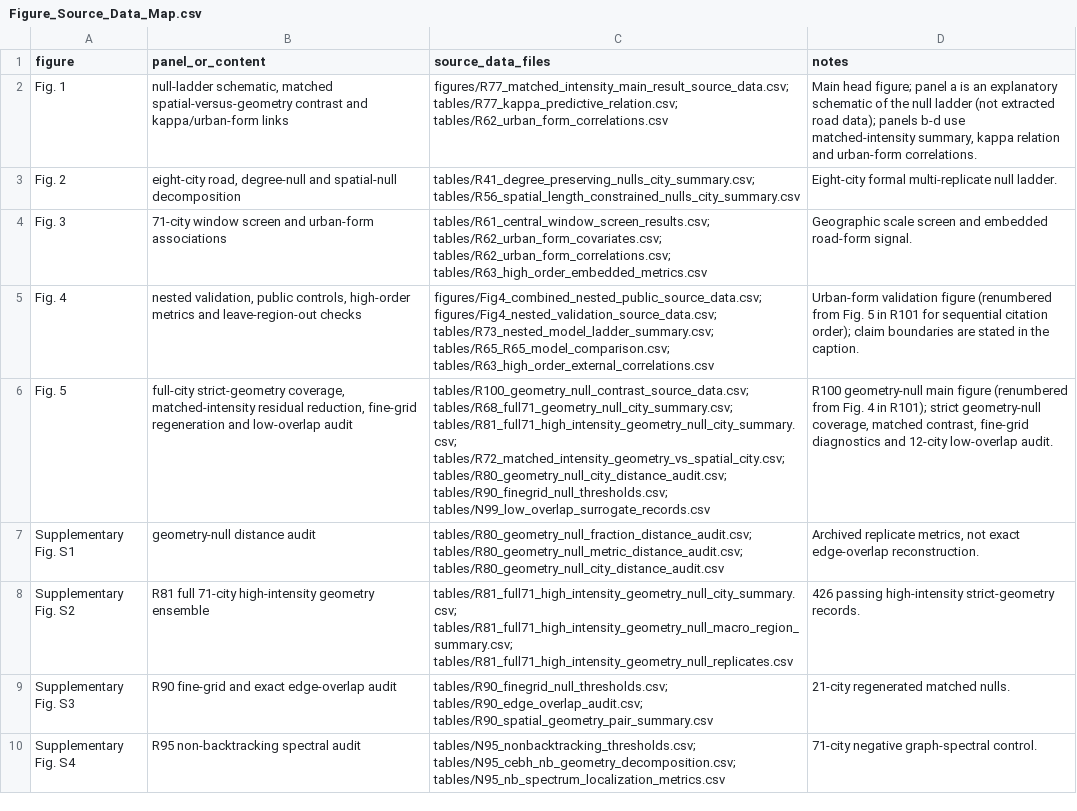
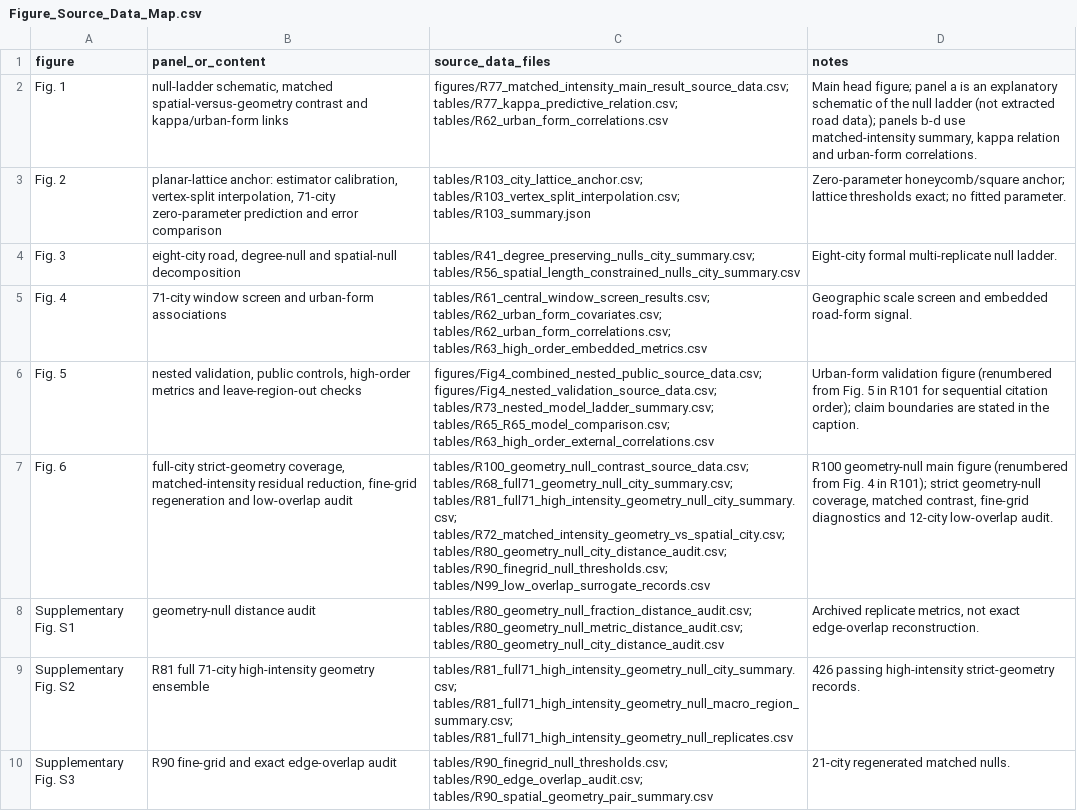
Before and after one commit to Johnsonlijian/2026-globalinfra-percolation-repro, a CSV file: source_data/Figure_Source_Data_Map.csv, drawn as a sheet; only a part is shown; the shorter side is filled out with more unchanged rows; the diff names each change by its address in the sheet, - before the commit and + after, or states it on an @@ line.

```diff
--- a/source_data/Figure_Source_Data_Map.csv
+++ b/source_data/Figure_Source_Data_Map.csv
-B3 (panel_or_content): eight-city road, degree-null and spatial-null decomposition
+B3 (panel_or_content): planar-lattice anchor: estimator calibration, vertex-split interpolation, 71-city zero-parameter prediction and error comparison
-C3 (source_data_files): tables/R41_degree_preserving_nulls_city_summary.csv; tables/R56_spatial_length_constrained_nulls_city_summary.csv
+C3 (source_data_files): tables/R103_city_lattice_anchor.csv; tables/R103_vertex_split_interpolation.csv; tables/R103_summary.json
-D3 (notes): Eight-city formal multi-replicate null ladder.
+D3 (notes): Zero-parameter honeycomb/square anchor; lattice thresholds exact; no fitted parameter.
-B4 (panel_or_content): 71-city window screen and urban-form associations
+B4 (panel_or_content): eight-city road, degree-null and spatial-null decomposition
-C4 (source_data_files): tables/R61_central_window_screen_results.csv; tables/R62_urban_form_covariates.csv; tables/R62_urban_form_correlations.csv; tables/R63_high_order_embedded_metrics.csv
+C4 (source_data_files): tables/R41_degree_preserving_nulls_city_summary.csv; tables/R56_spatial_length_constrained_nulls_city_summary.csv
-D4 (notes): Geographic scale screen and embedded road-form signal.
+D4 (notes): Eight-city formal multi-replicate null ladder.
-B5 (panel_or_content): nested validation, public controls, high-order metrics and leave-region-out checks
+B5 (panel_or_content): 71-city window screen and urban-form associations
-C5 (source_data_files): figures/Fig4_combined_nested_public_source_data.csv; figures/Fig4_nested_validation_source_data.csv; tables/R73_nested_model_ladder_summary.csv; tables/R65_R65_model_comparison.csv; tables/R63_high_order_external_correlations.csv
+C5 (source_data_files): tables/R61_central_window_screen_results.csv; tables/R62_urban_form_covariates.csv; tables/R62_urban_form_correlations.csv; tables/R63_high_order_embedded_metrics.csv
-D5 (notes): Urban-form validation figure (renumbered from Fig. 5 in R101 for sequential citation order); claim boundaries are stated in the caption.
+D5 (notes): Geographic scale screen and embedded road-form signal.
-B6 (panel_or_content): full-city strict-geometry coverage, matched-intensity residual reduction, fine-grid regeneration and low-overlap audit
+B6 (panel_or_content): nested validation, public controls, high-order metrics and leave-region-out checks
-C6 (source_data_files): tables/R100_geometry_null_contrast_source_data.csv; tables/R68_full71_geometry_null_city_summary.csv; tables/R81_full71_high_intensity_geometry_null_city_summary.csv; tables/R72_matched_intensity_geometry_vs_spatial_city.csv; tables/R80_geometry_null_city_distance_audit.csv; tables/R90_finegrid_null_thresholds.csv; tables/N99_low_overlap_surrogate_records.csv
+C6 (source_data_files): figures/Fig4_combined_nested_public_source_data.csv; figures/Fig4_nested_validation_source_data.csv; tables/R73_nested_model_ladder_summary.csv; tables/R65_R65_model_comparison.csv; tables/R63_high_order_external_correlations.csv
-D6 (notes): R100 geometry-null main figure (renumbered from Fig. 4 in R101); strict geometry-null coverage, matched contrast, fine-grid diagnostics and 12-city low-overlap audit.
+D6 (notes): Urban-form validation figure (renumbered from Fig. 5 in R101 for sequential citation order); claim boundaries are stated in the caption.
+row 7: Fig. 6 | full-city strict-geometry coverage, matched-intensity residual reduction, fine-grid regeneration and low-overlap audit | tables/R100_geometry_null_contrast_source_data.csv; tables/R68_full71_geometry_null_city_summary.csv; tables/R81_full71_high_intensity_geometry_null_city_summary.csv; tables/R72_matched_intensity_geometry_vs_spatial_city.csv; tables/R80_geometry_null_city_distance_audit.csv; tables/R90_finegrid_null_thresholds.csv; tables/N99_low_overlap_surrogate_records.csv | R100 geometry-null main figure (renumbered from Fig. 4 in R101); strict geometry-null coverage, matched contrast, fine-grid diagnostics and 12-city low-overlap audit.
```
Also changed, not shown: source_data/Supplementary_Data_1_source_data_manifest.csv, 13 other files.
